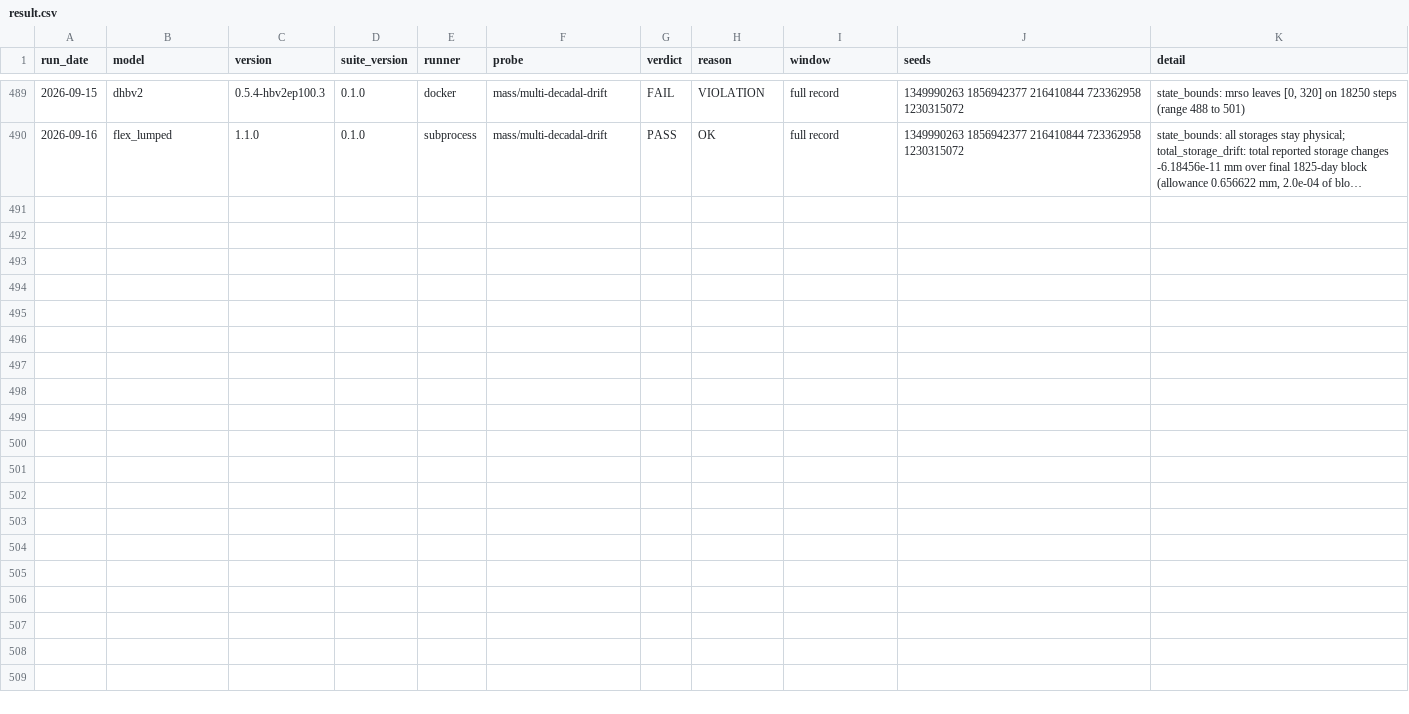
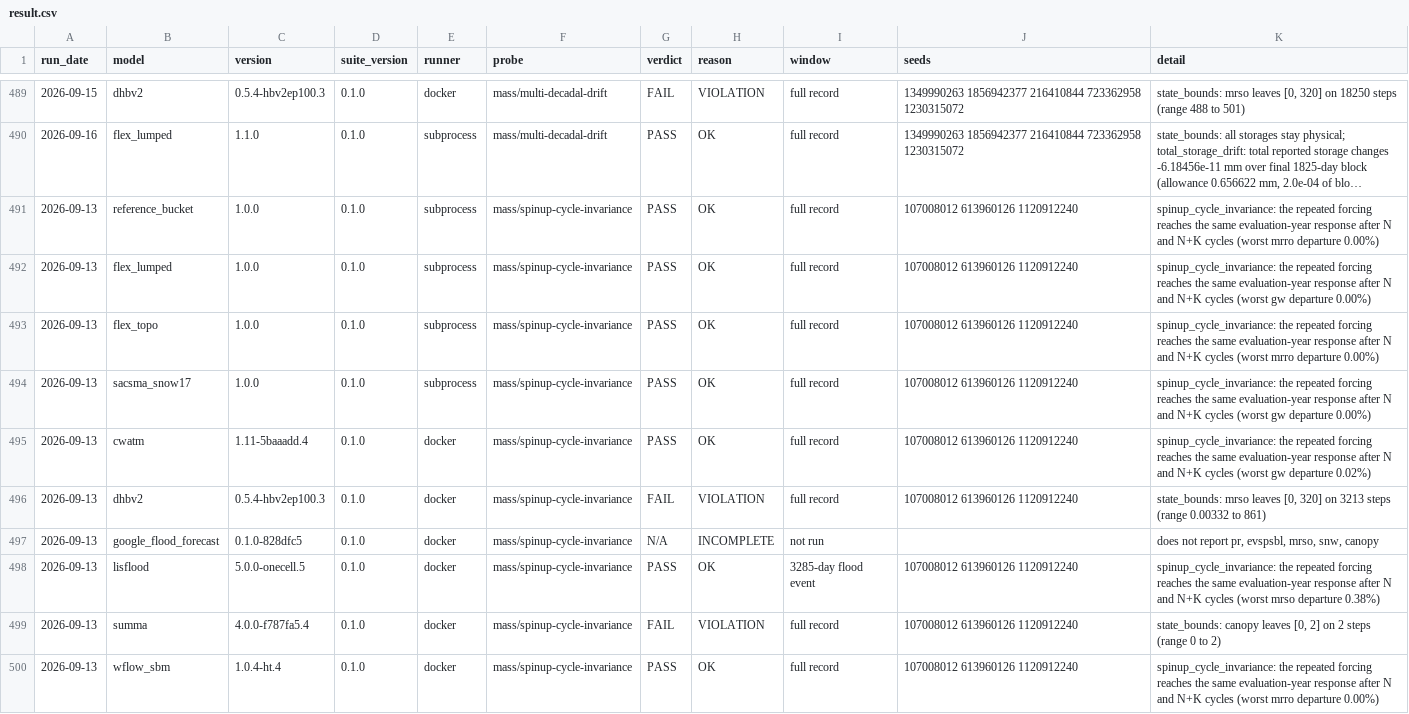
Before and after one commit to Flood-Lab/HydroTuring, a CSV file: models/result.csv, drawn as a sheet; only a part is shown, gaps mark what is left out; long unchanged cells end in …; the diff names each change by its address in the sheet, - before the commit and + after, or states it on an @@ line.

Commit message:
Add periodic spin-up invariance probe

```diff
--- a/models/result.csv
+++ b/models/result.csv
+row 491: 2026-09-13 | reference_bucket | 1.0.0 | 0.1.0 | subprocess | mass/spinup-cycle-invariance | PASS | OK | full record | 107008012 613960126 1120912240 | spinup_cycle_invariance: the repeated forcing reaches the same evaluation-year response after N and N+K cycles (worst mrro departure 0.00%)
+row 492: 2026-09-13 | flex_lumped | 1.0.0 | 0.1.0 | subprocess | mass/spinup-cycle-invariance | PASS | OK | full record | 107008012 613960126 1120912240 | spinup_cycle_invariance: the repeated forcing reaches the same evaluation-year response after N and N+K cycles (worst gw departure 0.00%)
+row 493: 2026-09-13 | flex_topo | 1.0.0 | 0.1.0 | subprocess | mass/spinup-cycle-invariance | PASS | OK | full record | 107008012 613960126 1120912240 | spinup_cycle_invariance: the repeated forcing reaches the same evaluation-year response after N and N+K cycles (worst mrro departure 0.00%)
+row 494: 2026-09-13 | sacsma_snow17 | 1.0.0 | 0.1.0 | subprocess | mass/spinup-cycle-invariance | PASS | OK | full record | 107008012 613960126 1120912240 | spinup_cycle_invariance: the repeated forcing reaches the same evaluation-year response after N and N+K cycles (worst gw departure 0.00%)
+row 495: 2026-09-13 | cwatm | 1.11-5baaadd.4 | 0.1.0 | docker | mass/spinup-cycle-invariance | PASS | OK | full record | 107008012 613960126 1120912240 | spinup_cycle_invariance: the repeated forcing reaches the same evaluation-year response after N and N+K cycles (worst gw departure 0.02%)
+row 496: 2026-09-13 | dhbv2 | 0.5.4-hbv2ep100.3 | 0.1.0 | docker | mass/spinup-cycle-invariance | FAIL | VIOLATION | full record | 107008012 613960126 1120912240 | state_bounds: mrso leaves [0, 320] on 3213 steps (range 0.00332 to 861)
+row 497: 2026-09-13 | google_flood_forecast | 0.1.0-828dfc5 | 0.1.0 | docker | mass/spinup-cycle-invariance | N/A | INCOMPLETE | not run |  | does not report pr, evspsbl, mrso, snw, canopy
+row 498: 2026-09-13 | lisflood | 5.0.0-onecell.5 | 0.1.0 | docker | mass/spinup-cycle-invariance | PASS | OK | 3285-day flood event | 107008012 613960126 1120912240 | spinup_cycle_invariance: the repeated forcing reaches the same evaluation-year response after N and N+K cycles (worst mrso departure 0.38%)
+row 499: 2026-09-13 | summa | 4.0.0-f787fa5.4 | 0.1.0 | docker | mass/spinup-cycle-invariance | FAIL | VIOLATION | full record | 107008012 613960126 1120912240 | state_bounds: canopy leaves [0, 2] on 2 steps (range 0 to 2)
+row 500: 2026-09-13 | wflow_sbm | 1.0.4-ht.4 | 0.1.0 | docker | mass/spinup-cycle-invariance | PASS | OK | full record | 107008012 613960126 1120912240 | spinup_cycle_invariance: the repeated forcing reaches the same evaluation-year response after N and N+K cycles (worst mrro departure 0.00%)
```
Also changed, not shown: 12 other files.
